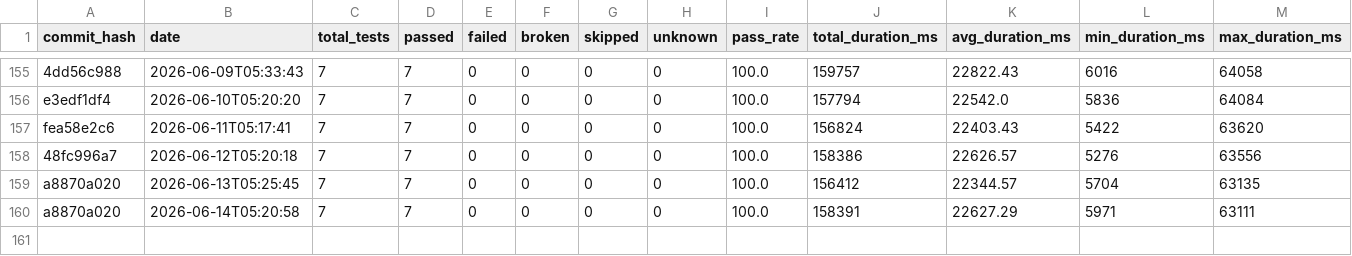
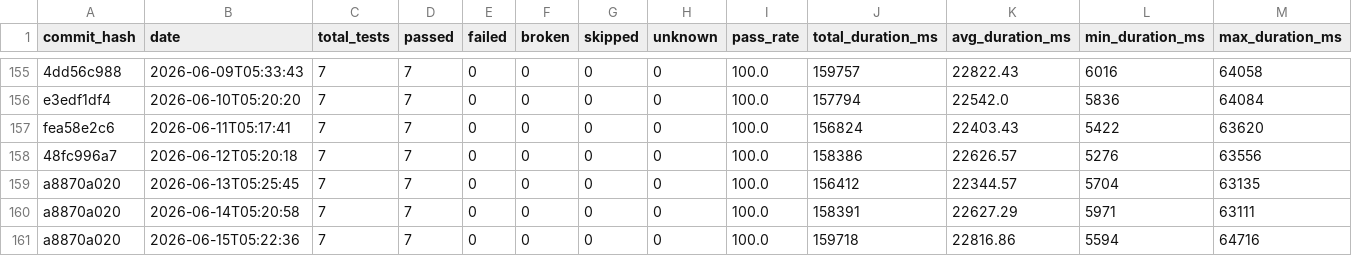
Before and after one commit to status-im/status-app-benchmarks, a CSV file: data/summary_metrics.csv, drawn as a sheet; only a part is shown, gaps mark what is left out; rows hold the shown columns only; the diff names each change by its address in the sheet, - before the commit and + after, or states it on an @@ line.

```diff
--- a/data/summary_metrics.csv
+++ b/data/summary_metrics.csv
+row 161: a8870a020 | 2026-06-15T05:22:36 | 7 | 7 | 0 | 0 | 0 | 0 | 100.0 | 159718 | 22816.86 | 5594 | 64716
```
Also changed, not shown: data/performance_metrics.csv, 6 other files.
